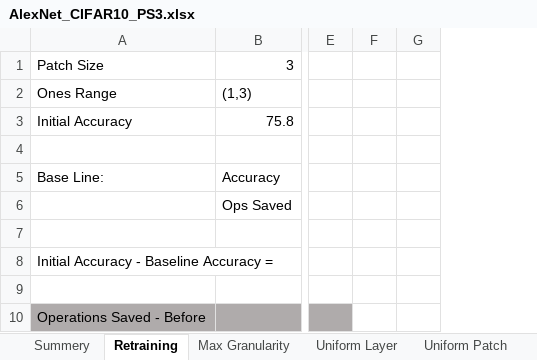
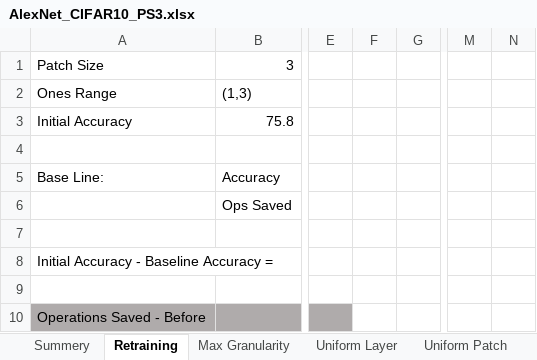
Before and after one commit to Mano-Man/Proj2, an Excel workbook: doc/Results/AlexNet_CIFAR10_PS3.xlsx, sheet Retraining, drawn as a sheet; only a part is shown, gaps mark what is left out; values as stored, in another font and other column widths than the file's, no borders; charts and pictures not drawn; removed rows and columns are numbered as before the commit, all else as after; the diff names each change by its address in the sheet, - before the commit and + after, or states it on an @@ line.

Commit message:
Update AlexNet_CIFAR10_PS3.xlsx

```diff
--- a/doc/Results/AlexNet_CIFAR10_PS3.xlsx (sheet Retraining)
+++ b/doc/Results/AlexNet_CIFAR10_PS3.xlsx (sheet Retraining)
-column F, empty
+column F, empty
+column M, empty
+column N, empty
```
Also changed, not shown: charts or pictures.
